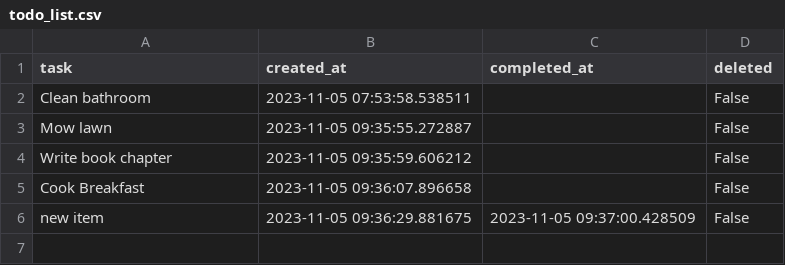
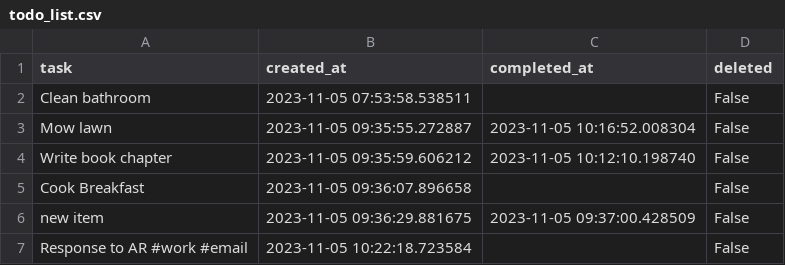
Before and after one commit to rtreharne/coffeecupcode, a CSV file: JUST_TODO_IT/todo_list.csv, drawn as a sheet.

```diff
--- a/JUST_TODO_IT/todo_list.csv
+++ b/JUST_TODO_IT/todo_list.csv
@@ -2,5 +2,6 @@ task,created_at,completed_at,deleted
 Clean bathroom,2023-11-05 07:53:58.538511,,False
-Mow lawn,2023-11-05 09:35:55.272887,,False
-Write book chapter,2023-11-05 09:35:59.606212,,False
+Mow lawn,2023-11-05 09:35:55.272887,2023-11-05 10:16:52.008304,False
+Write book chapter,2023-11-05 09:35:59.606212,2023-11-05 10:12:10.198740,False
 Cook Breakfast,2023-11-05 09:36:07.896658,,False
 new item,2023-11-05 09:36:29.881675,2023-11-05 09:37:00.428509,False
+Response to AR #work #email,2023-11-05 10:22:18.723584,,False
```
Also changed, not shown: 13 other files.
